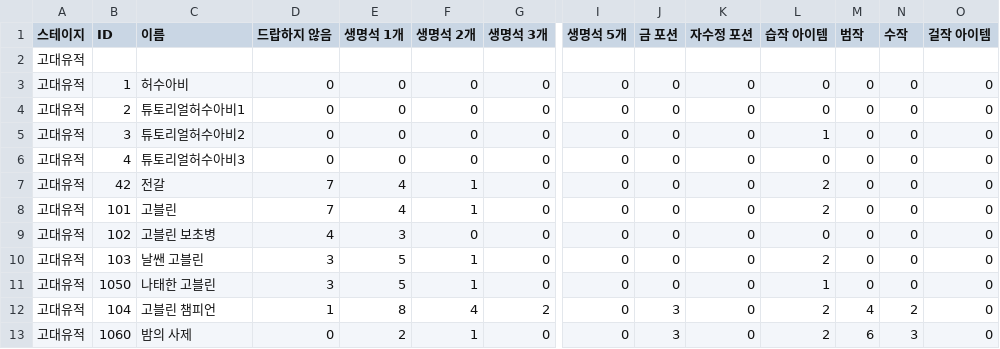
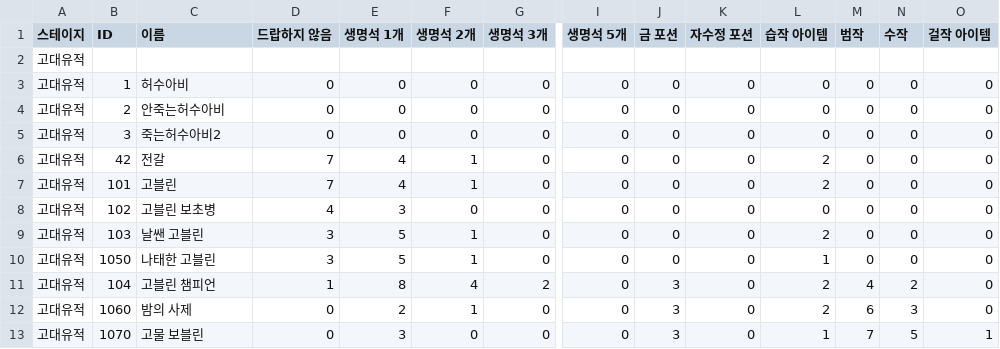
Before and after one commit to Gomssy/tetra_tower, a CSV file: Assets/Data/dropData_exam.csv, drawn as a sheet; only a part is shown, gaps mark what is left out; the shorter side is filled out with more unchanged rows; rows hold the shown columns only; the diff names each change by its address in the sheet, - before the commit and + after, or states it on an @@ line.

```diff
--- a/Assets/Data/dropData_exam.csv
+++ b/Assets/Data/dropData_exam.csv
-C4 (이름): 튜토리얼허수아비1
+C4 (이름): 안죽는허수아비
-C5 (이름): 튜토리얼허수아비2
+C5 (이름): 죽는허수아비2
-L5 (습작 아이템): 1
+L5 (습작 아이템): 0
-row 6: 고대유적 | 4 | 튜토리얼허수아비3 | 0 | 0 | 0 | 0 | 0 | 0 | 0 | 0 | 0 | 0 | 0
```
Also changed, not shown: 32 other files.
